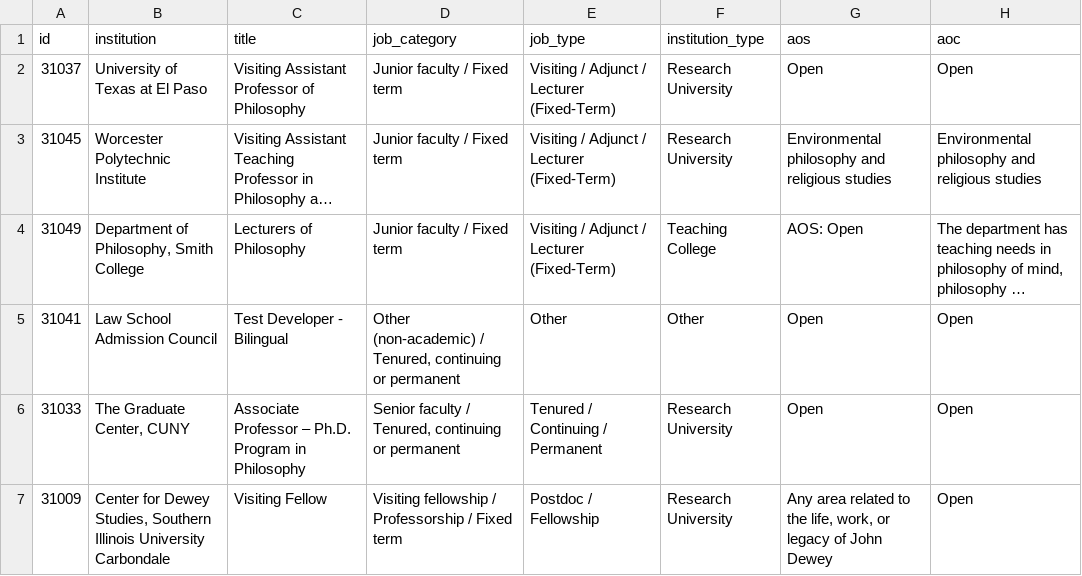
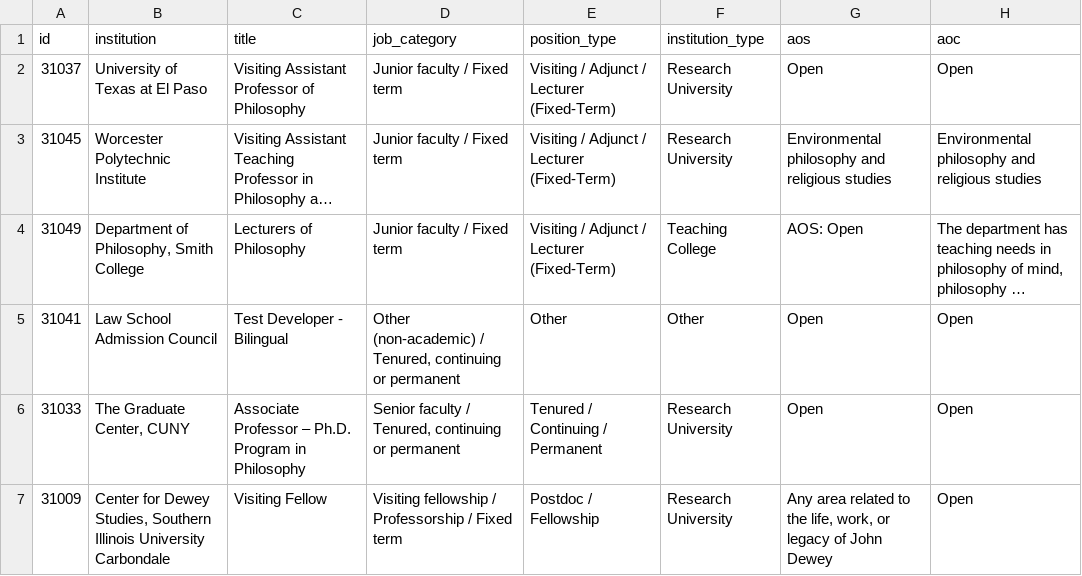
Before and after one commit to 7tzjtxxgh2-jpg/Claude-Phil-Jobs-Tracker, a CSV file: data/jobs_all.csv, drawn as a sheet; only a part is shown; long unchanged cells end in …; the diff names each change by its address in the sheet, - before the commit and + after, or states it on an @@ line.

```diff
--- a/data/jobs_all.csv
+++ b/data/jobs_all.csv
-E1: job_type
+E1: position_type
```
Also changed, not shown: 4 other files.
